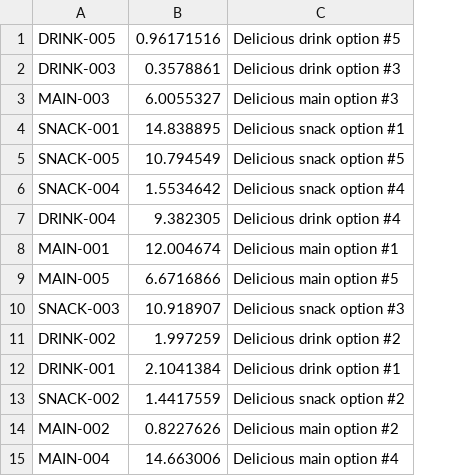
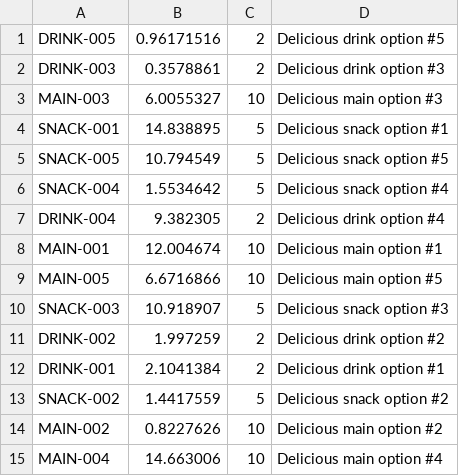
Before and after one commit to f21as-cw/coffee-shop, a CSV file: data/items.csv, drawn as a sheet; the diff names each change by its address in the sheet, - before the commit and + after, or states it on an @@ line.

```diff
--- a/data/items.csv
+++ b/data/items.csv
+column C, rows 1-15: 2 | 2 | 10 | 5 | 5 | 5 | 2 | 10 | 10 | 5 | 2 | 2 | 5 | 10 | 10
```
Also changed, not shown: 12 other files.
